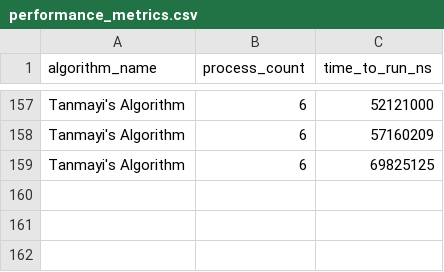
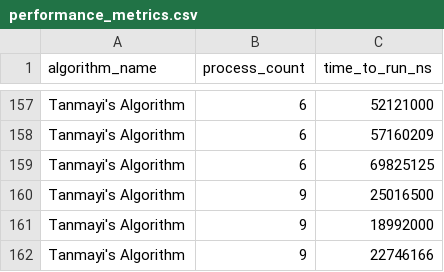
Before and after one commit to MICS-cyber202/parallel_DNA_text_encryption, a CSV file: performance_metrics.csv, drawn as a sheet; only a part is shown, gaps mark what is left out; the diff names each change by its address in the sheet, - before the commit and + after, or states it on an @@ line.

Commit message:
temporary fix for chunking / process count issue

```diff
--- a/performance_metrics.csv
+++ b/performance_metrics.csv
+row 160: Tanmayi's Algorithm | 9 | 25016500
+row 161: Tanmayi's Algorithm | 9 | 18992000
+row 162: Tanmayi's Algorithm | 9 | 22746166
```
Also changed, not shown: 1 other file.
